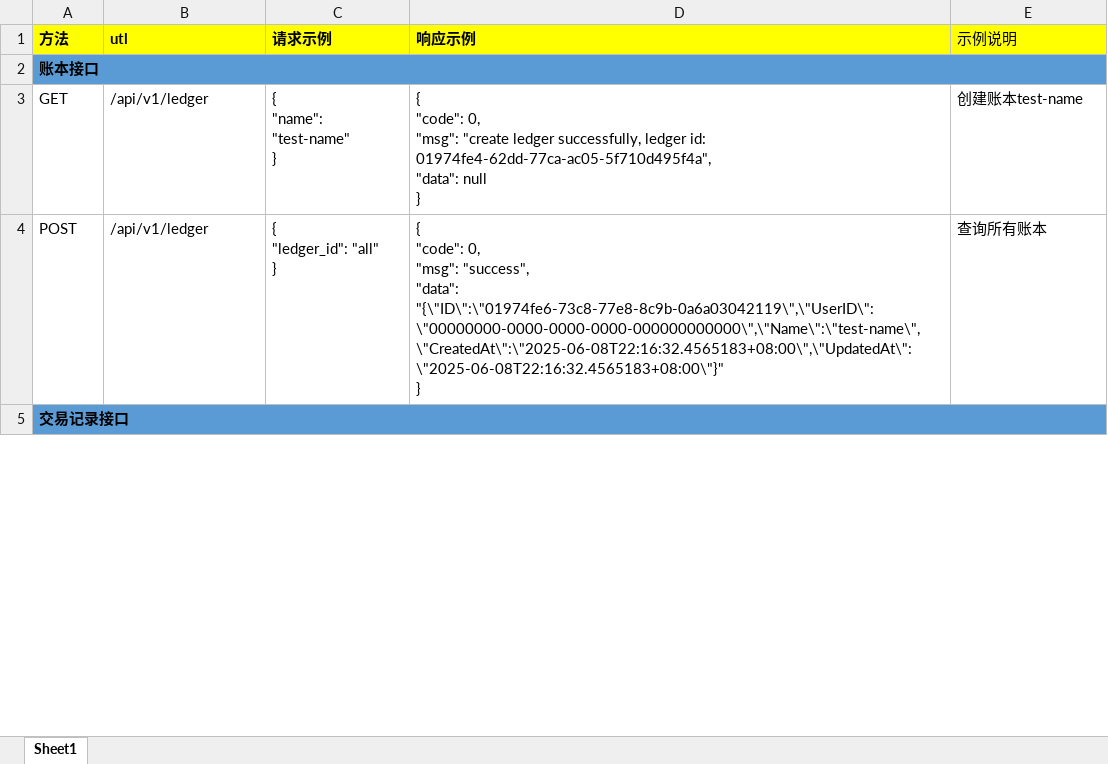
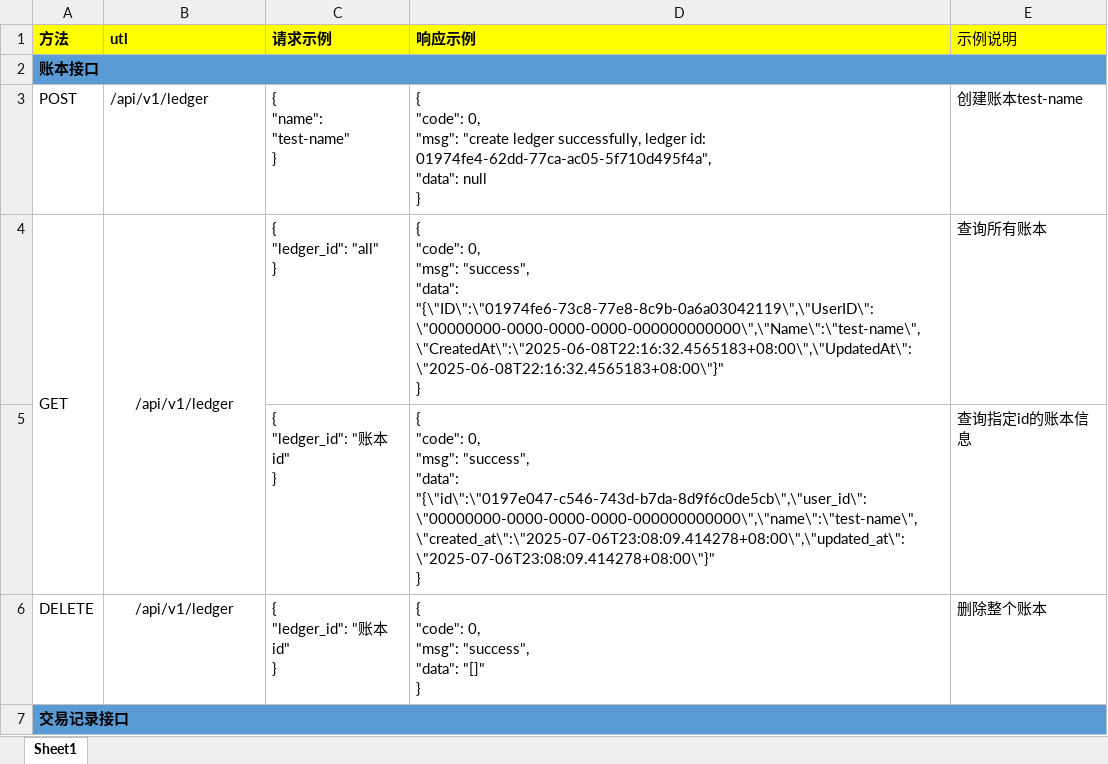
Before and after one commit to DaoiestFire/Billadm-GO, an Excel workbook: doc/Restful接口设计.xlsx, sheet Sheet1, drawn as a sheet; only a part is shown; values as stored, in another font and other column widths than the file's, no borders; ↵ is a line break in a cell; the diff covers the shown part only; the diff names each change by its address in the sheet, - before the commit and + after, or states it on an @@ line.

Commit message:
更新接口文档

```diff
--- a/doc/Restful接口设计.xlsx (sheet Sheet1)
+++ b/doc/Restful接口设计.xlsx (sheet Sheet1)
-A3 (方法): GET
+A3 (方法): POST
-A4 (方法): POST
+A4 (方法): GET
+A4:A5 merged
-B4 alignment: left
+B4 alignment: center
+B4:B5 merged
+row 5:  |  | { ↵ "ledger_id": "账本id" ↵ } | { ↵ "code": 0, ↵ "msg": "success", ↵ "data": "{\"id\":\"0197e047-c546-743d-b7da-8d9f6c0de5cb\",\"user_id\":\"00000000-0000-0000-0000-000000000000\",\"name\":\"test-name\",\"created_at\":\"2025-07-06T23:08:09.414278+08:00\",\"updated_at\":\"2025-07-06T23:08:09.414278+08:00\"}" ↵ } | 查询指定id的账本信息
+row 6: DELETE | /api/v1/ledger | { ↵ "ledger_id": "账本id" ↵ } | { ↵ "code": 0, ↵ "msg": "success", ↵ "data": "[]" ↵ } | 删除整个账本
```
Also changed, not shown: 2 added rows, 1 removed row and 3 edited cells elsewhere in this sheet.
